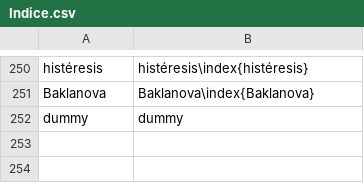
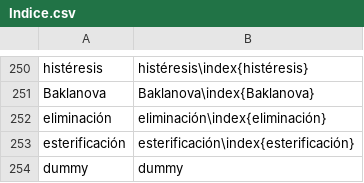
Before and after one commit to floresfabiana/DrGG, a CSV file: Indice/Indice.csv, drawn as a sheet; only a part is shown, gaps mark what is left out; the diff names each change by its address in the sheet, - before the commit and + after, or states it on an @@ line.

```diff
--- a/Indice/Indice.csv
+++ b/Indice/Indice.csv
+row 252: eliminación | eliminación\index{eliminación}
+row 253: esterificación | esterificación\index{esterificación}
```
Also changed, not shown: 33 other files.
